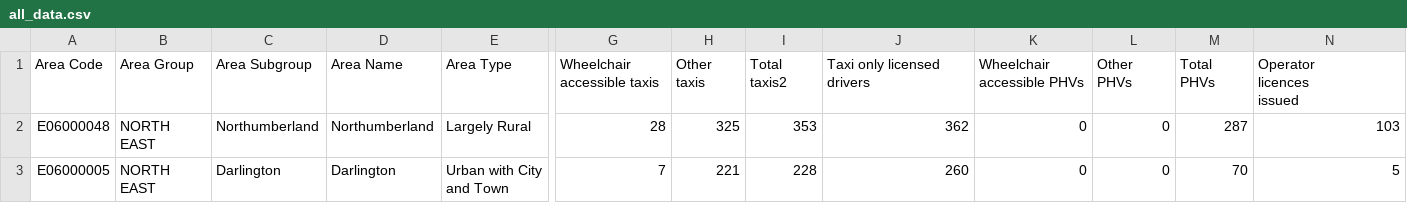
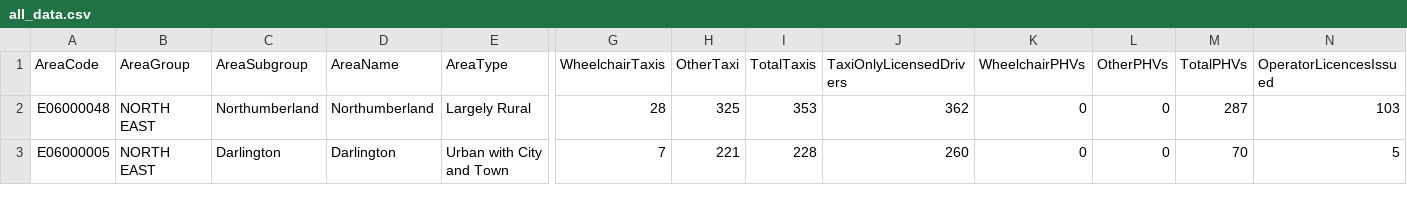
Before and after one commit to lauravarsandan/vizcw2019, a CSV file: all_data.csv, drawn as a sheet; only a part is shown, gaps mark what is left out; ↵ is a line break in a cell; the diff covers the shown part only; the diff names each change by its address in the sheet, - before the commit and + after, or states it on an @@ line.

Commit message:
v2

```diff
--- a/all_data.csv
+++ b/all_data.csv
-A1: Area Code
+A1: AreaCode
-B1: Area Group
+B1: AreaGroup
-C1: Area Subgroup
+C1: AreaSubgroup
-D1: Area Name
+D1: AreaName
-E1: Area Type
+E1: AreaType
-G1: Wheelchair accessible taxis
+G1: WheelchairTaxis
-H1: Other ↵ taxis
+H1: OtherTaxi
-I1: Total ↵ taxis2
+I1: TotalTaxis
-J1: Taxi only licensed drivers
+J1: TaxiOnlyLicensedDrivers
-K1: Wheelchair accessible PHVs
+K1: WheelchairPHVs
-L1: Other ↵ PHVs
+L1: OtherPHVs
-M1: Total ↵ PHVs
+M1: TotalPHVs
-N1: Operator ↵ licences ↵ issued
+N1: OperatorLicencesIssued
```
Also changed, not shown: 4 edited cells elsewhere in this file.
